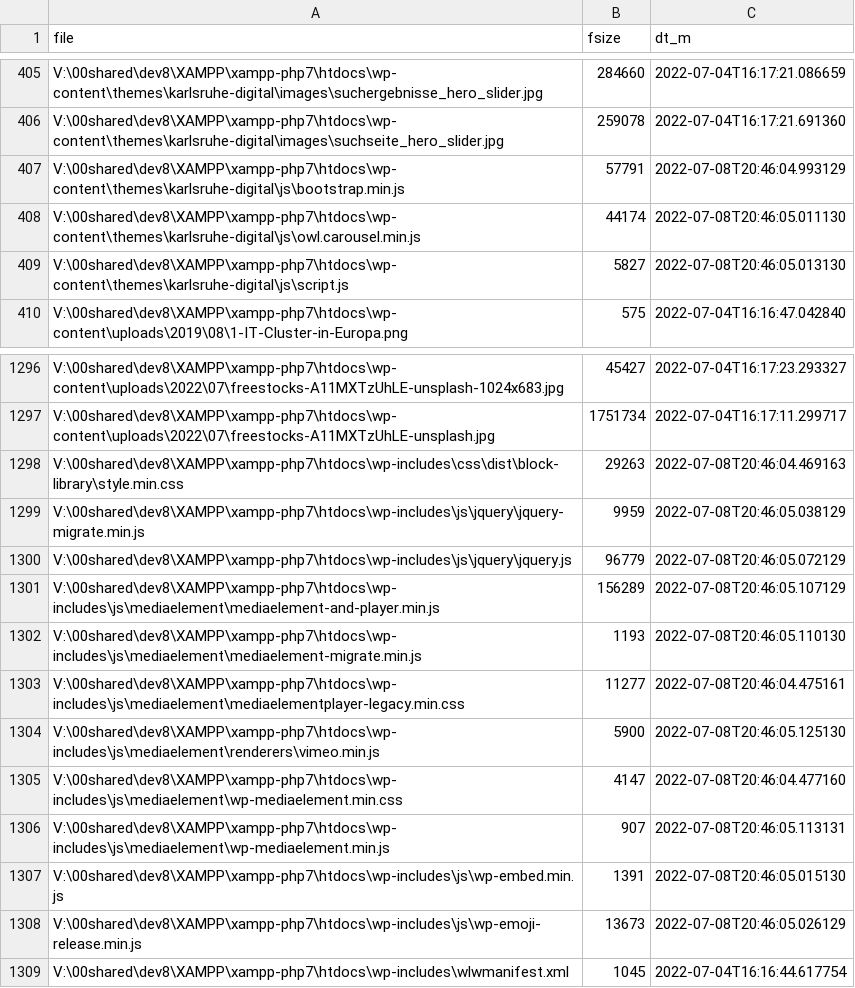
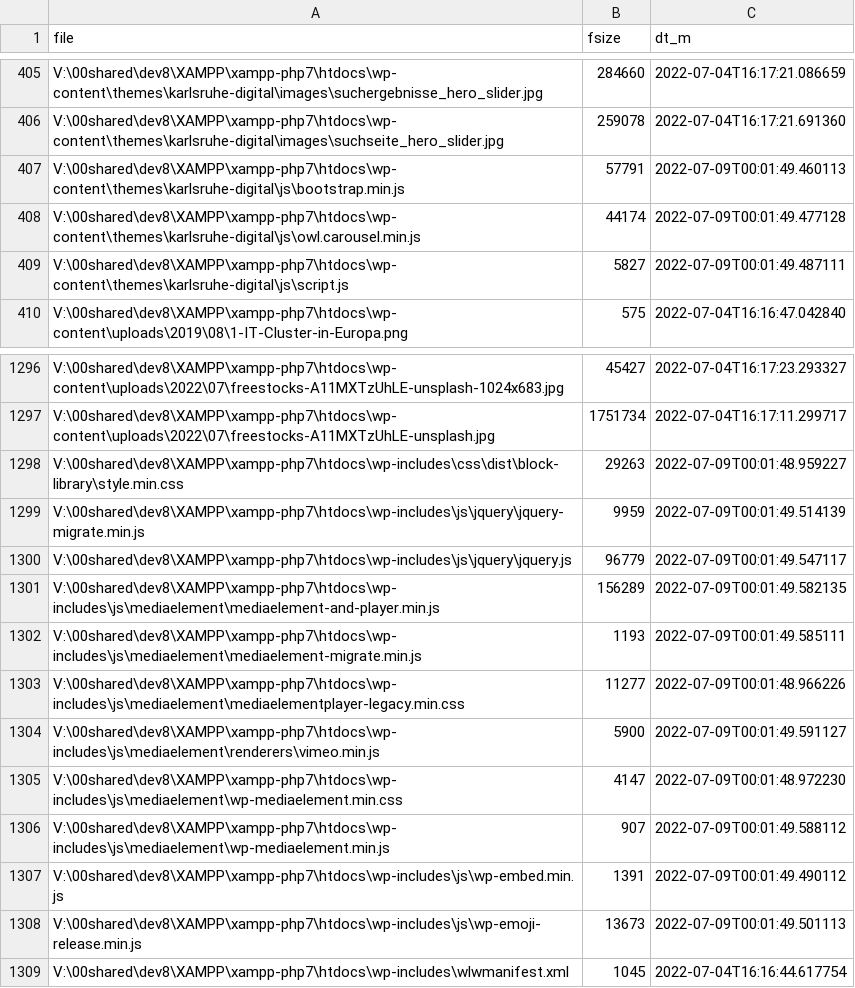
Before and after one commit to johanjohan/minimalcarbon, a CSV file: data/karlsruhe.digital/karlsruhe.digital_export_original_files.csv, drawn as a sheet; only a part is shown, gaps mark what is left out; the diff covers the shown part only.

```diff
--- a/data/karlsruhe.digital/karlsruhe.digital_export_original_files.csv
+++ b/data/karlsruhe.digital/karlsruhe.digital_export_original_files.csv
@@ -406,5 +406,5 @@ V:\00shared\dev8\XAMPP\xampp-php7\htdocs\wp-content\themes\karlsruhe-digital\ima
 V:\00shared\dev8\XAMPP\xampp-php7\htdocs\wp-content\themes\karlsruhe-digital\images\suchseite_hero_slider.jpg,259078,2022-07-04T16:17:21.691360
-V:\00shared\dev8\XAMPP\xampp-php7\htdocs\wp-content\themes\karlsruhe-digital\js\bootstrap.min.js,57791,2022-07-08T20:46:04.993129
-V:\00shared\dev8\XAMPP\xampp-php7\htdocs\wp-content\themes\karlsruhe-digital\js\owl.carousel.min.js,44174,2022-07-08T20:46:05.011130
-V:\00shared\dev8\XAMPP\xampp-php7\htdocs\wp-content\themes\karlsruhe-digital\js\script.js,5827,2022-07-08T20:46:05.013130
+V:\00shared\dev8\XAMPP\xampp-php7\htdocs\wp-content\themes\karlsruhe-digital\js\bootstrap.min.js,57791,2022-07-09T00:01:49.460113
+V:\00shared\dev8\XAMPP\xampp-php7\htdocs\wp-content\themes\karlsruhe-digital\js\owl.carousel.min.js,44174,2022-07-09T00:01:49.477128
+V:\00shared\dev8\XAMPP\xampp-php7\htdocs\wp-content\themes\karlsruhe-digital\js\script.js,5827,2022-07-09T00:01:49.487111
 V:\00shared\dev8\XAMPP\xampp-php7\htdocs\wp-content\uploads\2019\08\1-IT-Cluster-in-Europa.png,575,2022-07-04T16:16:47.042840
@@ -1297,13 +1297,13 @@ V:\00shared\dev8\XAMPP\xampp-php7\htdocs\wp-content\uploads\2022\07\freestocks-A
 V:\00shared\dev8\XAMPP\xampp-php7\htdocs\wp-content\uploads\2022\07\freestocks-A11MXTzUhLE-unsplash.jpg,1751734,2022-07-04T16:17:11.299717
-V:\00shared\dev8\XAMPP\xampp-php7\htdocs\wp-includes\css\dist\block-library\style.min.css,29263,2022-07-08T20:46:04.469163
-V:\00shared\dev8\XAMPP\xampp-php7\htdocs\wp-includes\js\jquery\jquery-migrate.min.js,9959,2022-07-08T20:46:05.038129
-V:\00shared\dev8\XAMPP\xampp-php7\htdocs\wp-includes\js\jquery\jquery.js,96779,2022-07-08T20:46:05.072129
-V:\00shared\dev8\XAMPP\xampp-php7\htdocs\wp-includes\js\mediaelement\mediaelement-and-player.min.js,156289,2022-07-08T20:46:05.107129
-V:\00shared\dev8\XAMPP\xampp-php7\htdocs\wp-includes\js\mediaelement\mediaelement-migrate.min.js,1193,2022-07-08T20:46:05.110130
-V:\00shared\dev8\XAMPP\xampp-php7\htdocs\wp-includes\js\mediaelement\mediaelementplayer-legacy.min.css,11277,2022-07-08T20:46:04.475161
-V:\00shared\dev8\XAMPP\xampp-php7\htdocs\wp-includes\js\mediaelement\renderers\vimeo.min.js,5900,2022-07-08T20:46:05.125130
-V:\00shared\dev8\XAMPP\xampp-php7\htdocs\wp-includes\js\mediaelement\wp-mediaelement.min.css,4147,2022-07-08T20:46:04.477160
-V:\00shared\dev8\XAMPP\xampp-php7\htdocs\wp-includes\js\mediaelement\wp-mediaelement.min.js,907,2022-07-08T20:46:05.113131
-V:\00shared\dev8\XAMPP\xampp-php7\htdocs\wp-includes\js\wp-embed.min.js,1391,2022-07-08T20:46:05.015130
-V:\00shared\dev8\XAMPP\xampp-php7\htdocs\wp-includes\js\wp-emoji-release.min.js,13673,2022-07-08T20:46:05.026129
+V:\00shared\dev8\XAMPP\xampp-php7\htdocs\wp-includes\css\dist\block-library\style.min.css,29263,2022-07-09T00:01:48.959227
+V:\00shared\dev8\XAMPP\xampp-php7\htdocs\wp-includes\js\jquery\jquery-migrate.min.js,9959,2022-07-09T00:01:49.514139
+V:\00shared\dev8\XAMPP\xampp-php7\htdocs\wp-includes\js\jquery\jquery.js,96779,2022-07-09T00:01:49.547117
+V:\00shared\dev8\XAMPP\xampp-php7\htdocs\wp-includes\js\mediaelement\mediaelement-and-player.min.js,156289,2022-07-09T00:01:49.582135
+V:\00shared\dev8\XAMPP\xampp-php7\htdocs\wp-includes\js\mediaelement\mediaelement-migrate.min.js,1193,2022-07-09T00:01:49.585111
+V:\00shared\dev8\XAMPP\xampp-php7\htdocs\wp-includes\js\mediaelement\mediaelementplayer-legacy.min.css,11277,2022-07-09T00:01:48.966226
+V:\00shared\dev8\XAMPP\xampp-php7\htdocs\wp-includes\js\mediaelement\renderers\vimeo.min.js,5900,2022-07-09T00:01:49.591127
+V:\00shared\dev8\XAMPP\xampp-php7\htdocs\wp-includes\js\mediaelement\wp-mediaelement.min.css,4147,2022-07-09T00:01:48.972230
+V:\00shared\dev8\XAMPP\xampp-php7\htdocs\wp-includes\js\mediaelement\wp-mediaelement.min.js,907,2022-07-09T00:01:49.588112
+V:\00shared\dev8\XAMPP\xampp-php7\htdocs\wp-includes\js\wp-embed.min.js,1391,2022-07-09T00:01:49.490112
+V:\00shared\dev8\XAMPP\xampp-php7\htdocs\wp-includes\js\wp-emoji-release.min.js,13673,2022-07-09T00:01:49.501113
 V:\00shared\dev8\XAMPP\xampp-php7\htdocs\wp-includes\wlwmanifest.xml,1045,2022-07-04T16:16:44.617754
```
Also changed, not shown: 22 edited cells elsewhere in this file, data/karlsruhe.digital/karlsruhe.digital_export_unpowered_files.csv, 4 other files.
